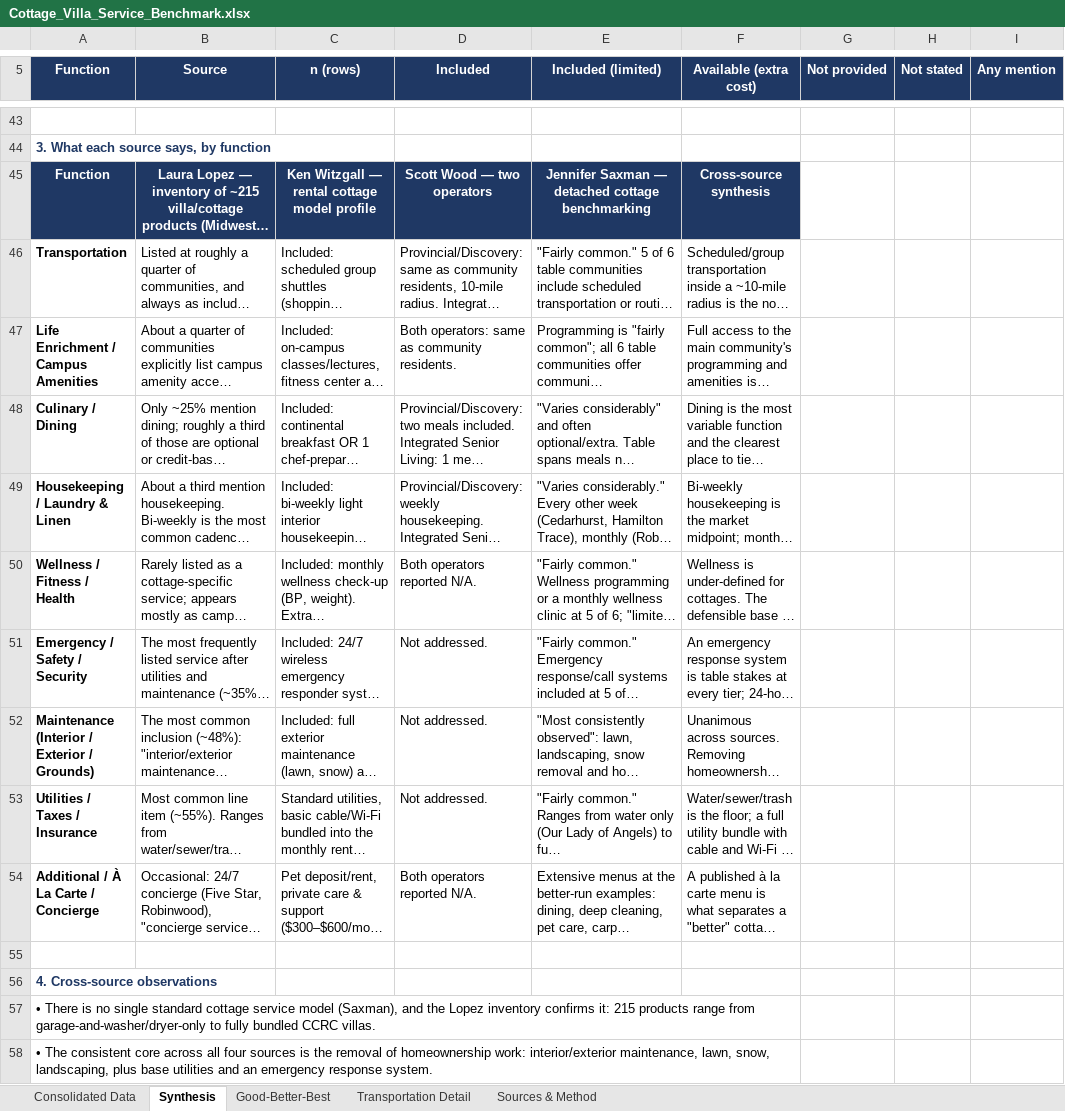
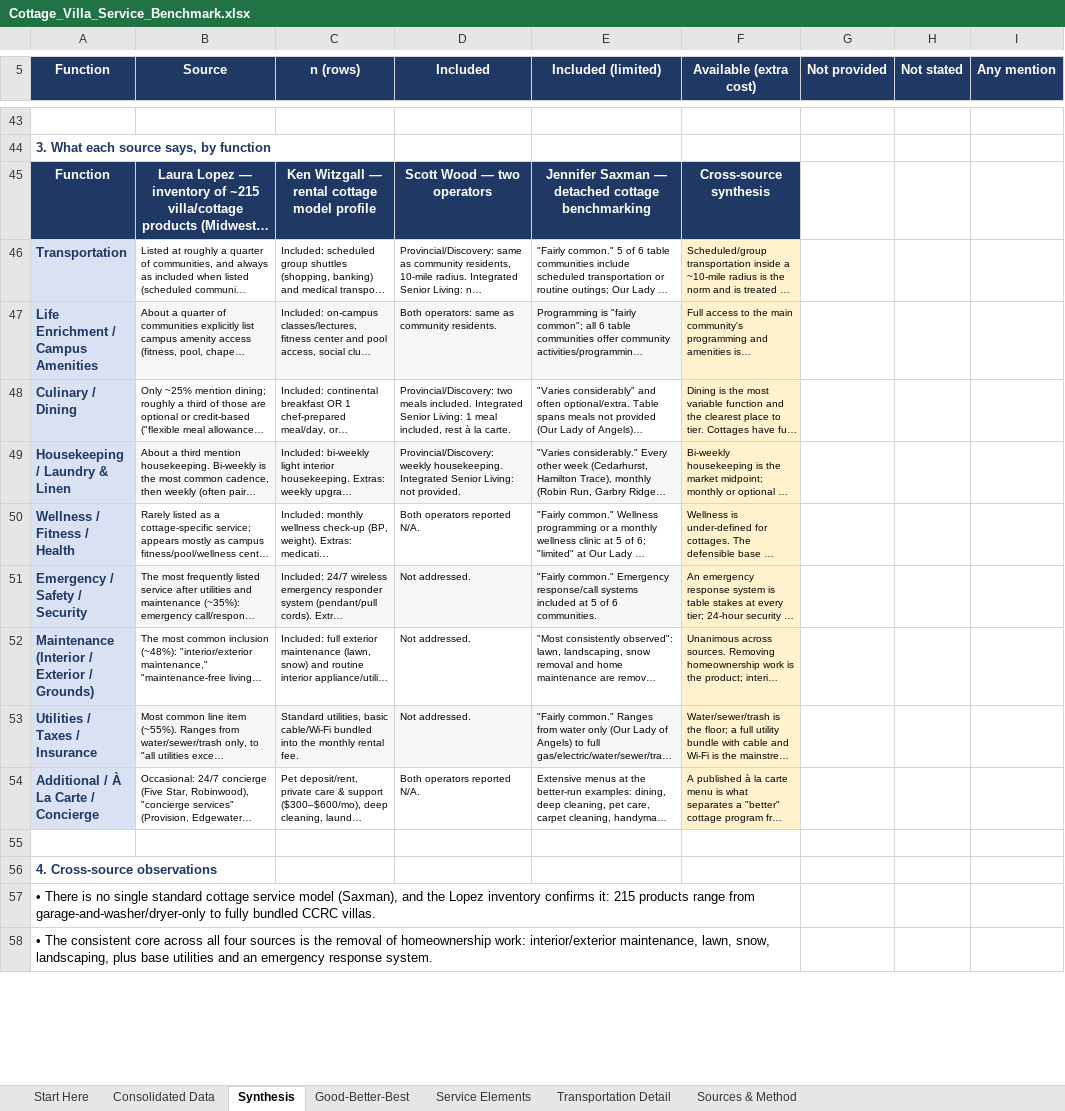
Before and after one commit to cavison/Outlook-GPT-Addin, an Excel workbook: Cottage_Villa_Service_Benchmark.xlsx, sheet Synthesis, drawn as a sheet; only a part is shown, gaps mark what is left out; long unchanged cells end in …; values as stored, in another font and other column widths than the file's, no borders; the diff covers the shown part only; the diff names each change by its address in the sheet, - before the commit and + after, or states it on an @@ line.

```diff
--- a/Cottage_Villa_Service_Benchmark.xlsx (sheet Synthesis)
+++ b/Cottage_Villa_Service_Benchmark.xlsx (sheet Synthesis)
+sheet tab: Start Here
+sheet tab: Service Elements
@@ A46:A54 text colour: black → #1F3864, fill: none → #D9E1F2 @@
@@ B46:F54 text size: smaller @@
-F46:F54 fill: none
+F46:F54 fill: #FFF2CC
-B47:E47 fill: none
+B47:E47 fill: #F4F6F8
-B49:E49 fill: none
+B49:E49 fill: #F4F6F8
-B51:E51 fill: none
+B51:E51 fill: #F4F6F8
-B53:E53 fill: none
+B53:E53 fill: #F4F6F8
```
Also changed, not shown: cell formats elsewhere in this sheet, sheet Consolidated Data, sheet Good-Better-Best, sheet Transportation Detail, charts or pictures.
